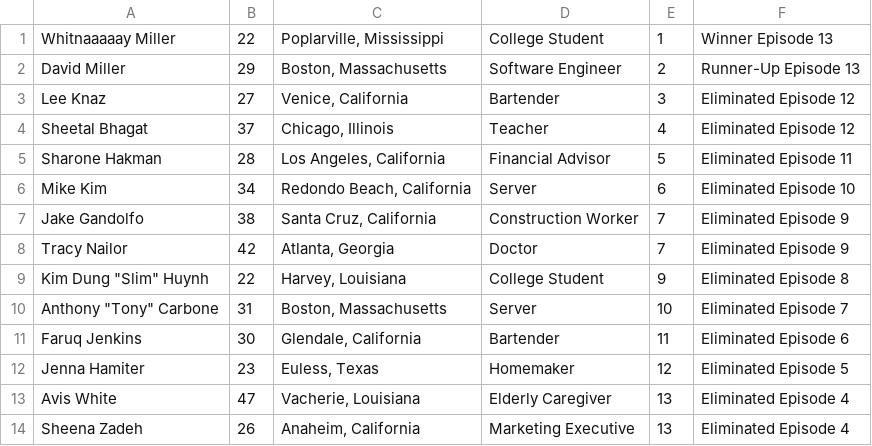
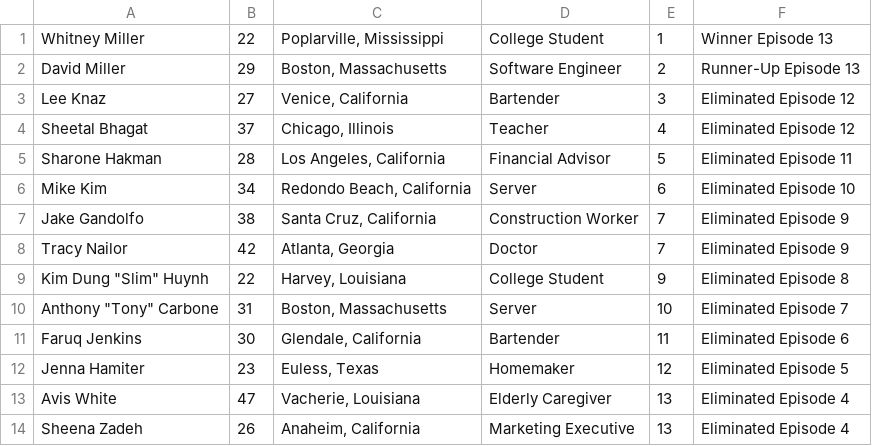
Before and after one commit to goneplaid/mcc-next, a CSV file: prisma/db-seeder/season_1/contestants.csv, drawn as a sheet.

Commit message:
Finish seeding data up to season 4 along with challenge data

```diff
--- a/prisma/db-seeder/season_1/contestants.csv
+++ b/prisma/db-seeder/season_1/contestants.csv
@@ -1,2 +1,2 @@
-Whitnaaaaay Miller,22,"Poplarville, Mississippi",College Student,1,Winner Episode 13
+Whitney Miller,22,"Poplarville, Mississippi",College Student,1,Winner Episode 13
 David Miller,29,"Boston, Massachusetts",Software Engineer,2,Runner-Up Episode 13
```
Also changed, not shown: 11 other files.
